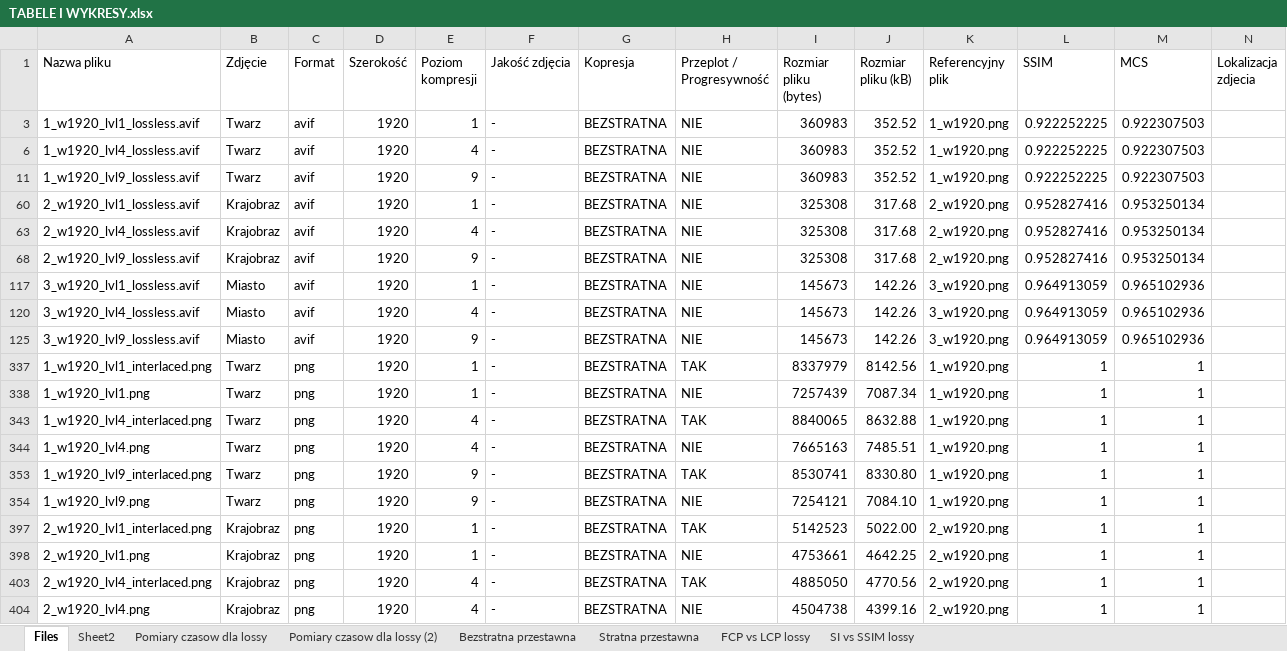
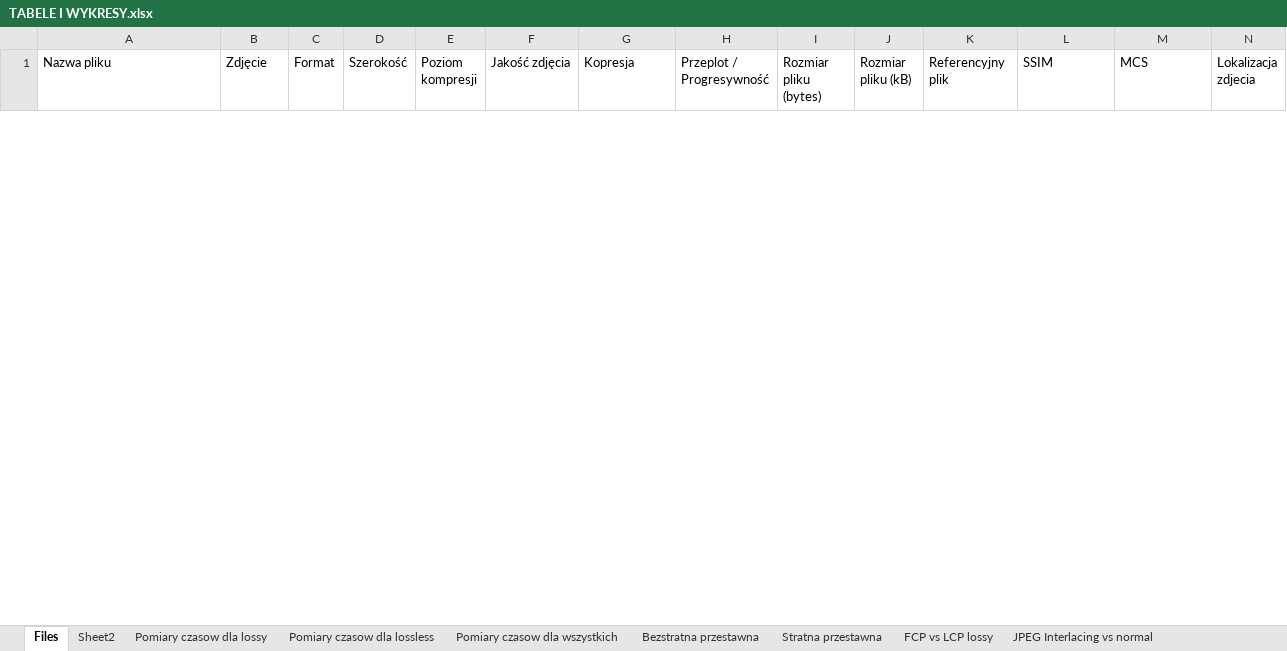
Before and after one commit to Jakub-Radzik/ImageLoadingMasters, an Excel workbook: images/TABELE I WYKRESY.xlsx, sheet Files, drawn as a sheet; only a part is shown; values as stored, in another font and other column widths than the file's, no borders; removed rows and columns are numbered as before the commit, all else as after; rows hold the shown columns only; the diff covers the shown part only; the diff names each change by its address in the sheet, - before the commit and + after, or states it on an @@ line.

```diff
--- a/images/TABELE I WYKRESY.xlsx (sheet Files)
+++ b/images/TABELE I WYKRESY.xlsx (sheet Files)
-sheet tab: Pomiary czasow dla lossy (2)
+sheet tab: Pomiary czasow dla lossless
-sheet tab: SI vs SSIM lossy
+sheet tab: Pomiary czasow dla wszystkich
+sheet tab: JPEG Interlacing vs normal
-row 3: 1_w1920_lvl1_lossless.avif | Twarz | avif | 1920 | 1 | - | BEZSTRATNA | NIE | 360983 | 352.52 | 1_w1920.png | 0.922252225 | 0.922307503
-row 6: 1_w1920_lvl4_lossless.avif | Twarz | avif | 1920 | 4 | - | BEZSTRATNA | NIE | 360983 | 352.52 | 1_w1920.png | 0.922252225 | 0.922307503
-row 11: 1_w1920_lvl9_lossless.avif | Twarz | avif | 1920 | 9 | - | BEZSTRATNA | NIE | 360983 | 352.52 | 1_w1920.png | 0.922252225 | 0.922307503
-row 60: 2_w1920_lvl1_lossless.avif | Krajobraz | avif | 1920 | 1 | - | BEZSTRATNA | NIE | 325308 | 317.68 | 2_w1920.png | 0.952827416 | 0.953250134
-row 63: 2_w1920_lvl4_lossless.avif | Krajobraz | avif | 1920 | 4 | - | BEZSTRATNA | NIE | 325308 | 317.68 | 2_w1920.png | 0.952827416 | 0.953250134
-row 68: 2_w1920_lvl9_lossless.avif | Krajobraz | avif | 1920 | 9 | - | BEZSTRATNA | NIE | 325308 | 317.68 | 2_w1920.png | 0.952827416 | 0.953250134
-row 117: 3_w1920_lvl1_lossless.avif | Miasto | avif | 1920 | 1 | - | BEZSTRATNA | NIE | 145673 | 142.26 | 3_w1920.png | 0.964913059 | 0.965102936
-row 120: 3_w1920_lvl4_lossless.avif | Miasto | avif | 1920 | 4 | - | BEZSTRATNA | NIE | 145673 | 142.26 | 3_w1920.png | 0.964913059 | 0.965102936
-row 125: 3_w1920_lvl9_lossless.avif | Miasto | avif | 1920 | 9 | - | BEZSTRATNA | NIE | 145673 | 142.26 | 3_w1920.png | 0.964913059 | 0.965102936
-row 337: 1_w1920_lvl1_interlaced.png | Twarz | png | 1920 | 1 | - | BEZSTRATNA | TAK | 8337979 | 8142.56 | 1_w1920.png | 1 | 1
-row 338: 1_w1920_lvl1.png | Twarz | png | 1920 | 1 | - | BEZSTRATNA | NIE | 7257439 | 7087.34 | 1_w1920.png | 1 | 1
-row 343: 1_w1920_lvl4_interlaced.png | Twarz | png | 1920 | 4 | - | BEZSTRATNA | TAK | 8840065 | 8632.88 | 1_w1920.png | 1 | 1
-row 344: 1_w1920_lvl4.png | Twarz | png | 1920 | 4 | - | BEZSTRATNA | NIE | 7665163 | 7485.51 | 1_w1920.png | 1 | 1
-row 353: 1_w1920_lvl9_interlaced.png | Twarz | png | 1920 | 9 | - | BEZSTRATNA | TAK | 8530741 | 8330.80 | 1_w1920.png | 1 | 1
-row 354: 1_w1920_lvl9.png | Twarz | png | 1920 | 9 | - | BEZSTRATNA | NIE | 7254121 | 7084.10 | 1_w1920.png | 1 | 1
-row 397: 2_w1920_lvl1_interlaced.png | Krajobraz | png | 1920 | 1 | - | BEZSTRATNA | TAK | 5142523 | 5022.00 | 2_w1920.png | 1 | 1
-row 398: 2_w1920_lvl1.png | Krajobraz | png | 1920 | 1 | - | BEZSTRATNA | NIE | 4753661 | 4642.25 | 2_w1920.png | 1 | 1
-row 403: 2_w1920_lvl4_interlaced.png | Krajobraz | png | 1920 | 4 | - | BEZSTRATNA | TAK | 4885050 | 4770.56 | 2_w1920.png | 1 | 1
-row 404: 2_w1920_lvl4.png | Krajobraz | png | 1920 | 4 | - | BEZSTRATNA | NIE | 4504738 | 4399.16 | 2_w1920.png | 1 | 1
```
Also changed, not shown: 6 added rows and 17 removed rows elsewhere in this sheet, sheet Pomiary czasow dla lossless, sheet Pomiary czasow dla lossy, other sheet tabs, formulas that keep their value, hidden cells, charts or pictures, 27 other files.
